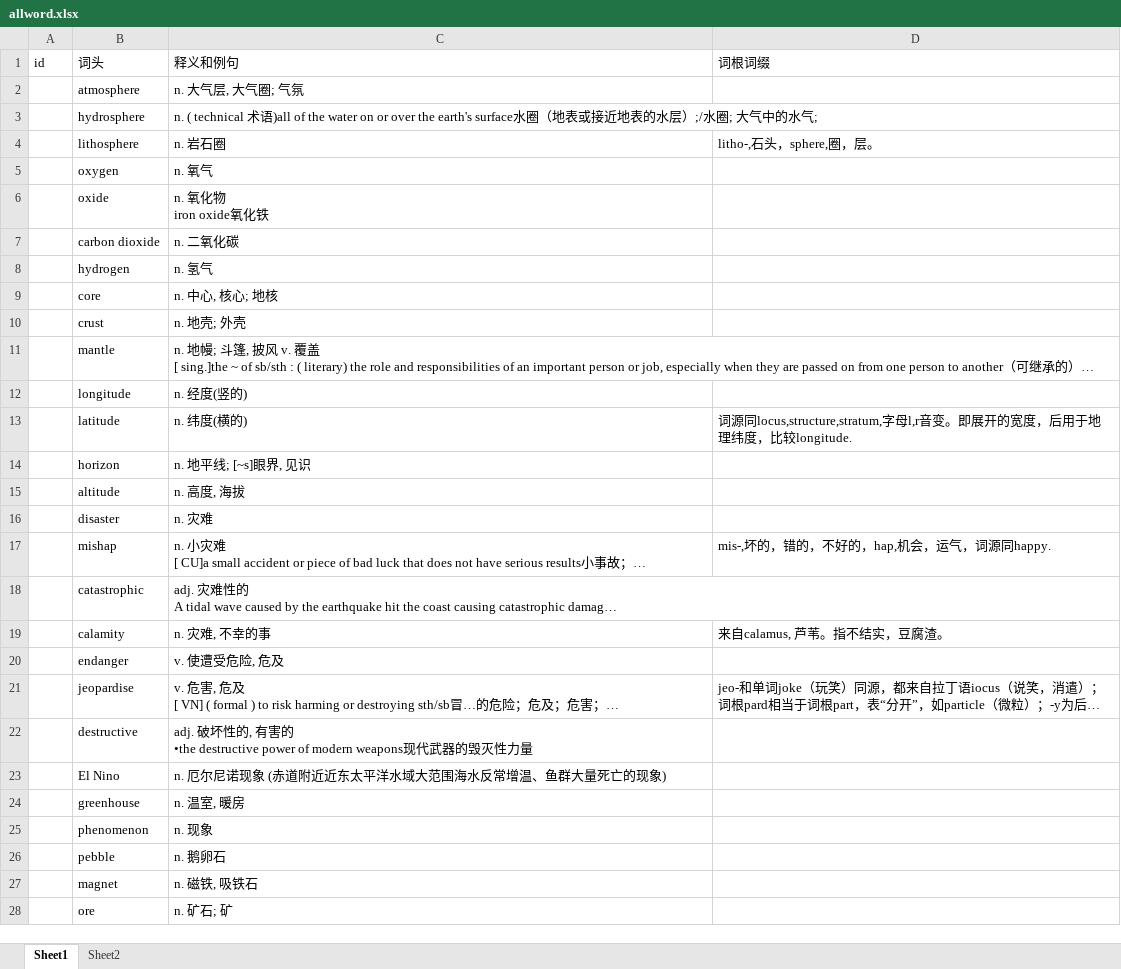
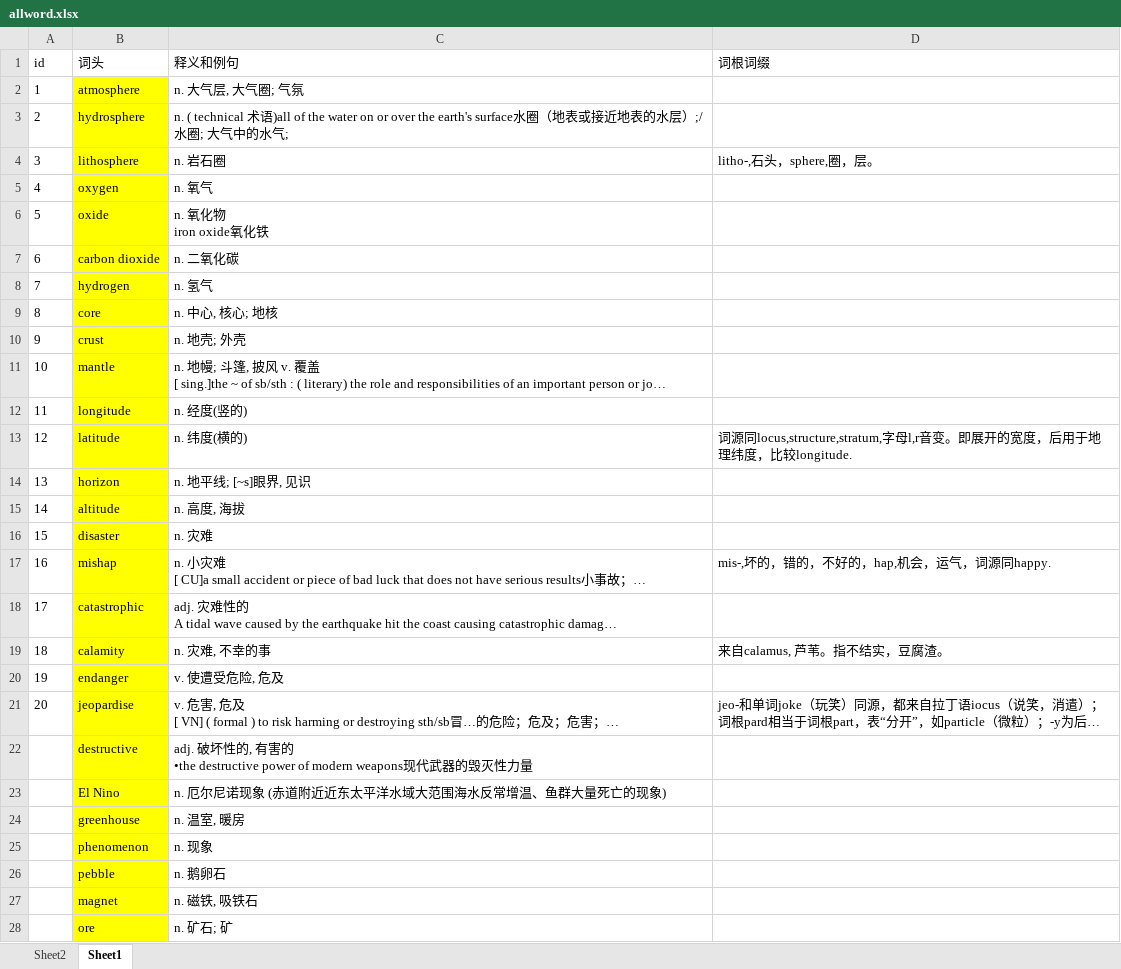
Before and after one commit to m-v-priest/02_myself_ID_EGO, an Excel workbook: 03_English/+iphone_eng单词卡_jJavaScript实现/allword.xlsx, sheet Sheet1, drawn as a sheet; only a part is shown; long unchanged cells end in …; values as stored, in another font and other column widths than the file's, no borders; the diff covers the shown part only; the diff names each change by its address in the sheet, - before the commit and + after, or states it on an @@ line.

```diff
--- a/03_English/+iphone_eng单词卡_jJavaScript实现/allword.xlsx (sheet Sheet1)
+++ b/03_English/+iphone_eng单词卡_jJavaScript实现/allword.xlsx (sheet Sheet1)
@@ sheet tab order changed: Sheet2 | Sheet1 @@
-A2 (id): (empty)
+A2 (id): 1
-B2:B28 fill: none
+B2:B28 fill: #FFFF00
-A3 (id): (empty)
+A3 (id): 2
-A4 (id): (empty)
+A4 (id): 3
-A5 (id): (empty)
+A5 (id): 4
-A6 (id): (empty)
+A6 (id): 5
-A7 (id): (empty)
+A7 (id): 6
-A8 (id): (empty)
+A8 (id): 7
-A9 (id): (empty)
+A9 (id): 8
-A10 (id): (empty)
+A10 (id): 9
-A11 (id): (empty)
+A11 (id): 10
-A12 (id): (empty)
+A12 (id): 11
-A13 (id): (empty)
+A13 (id): 12
-A14 (id): (empty)
+A14 (id): 13
-A15 (id): (empty)
+A15 (id): 14
-A16 (id): (empty)
+A16 (id): 15
-A17 (id): (empty)
+A17 (id): 16
-A18 (id): (empty)
+A18 (id): 17
-A19 (id): (empty)
+A19 (id): 18
-A20 (id): (empty)
+A20 (id): 19
-A21 (id): (empty)
+A21 (id): 20
```
Also changed, not shown: cell formats elsewhere in this sheet, sheet Sheet2, 3 other files.
